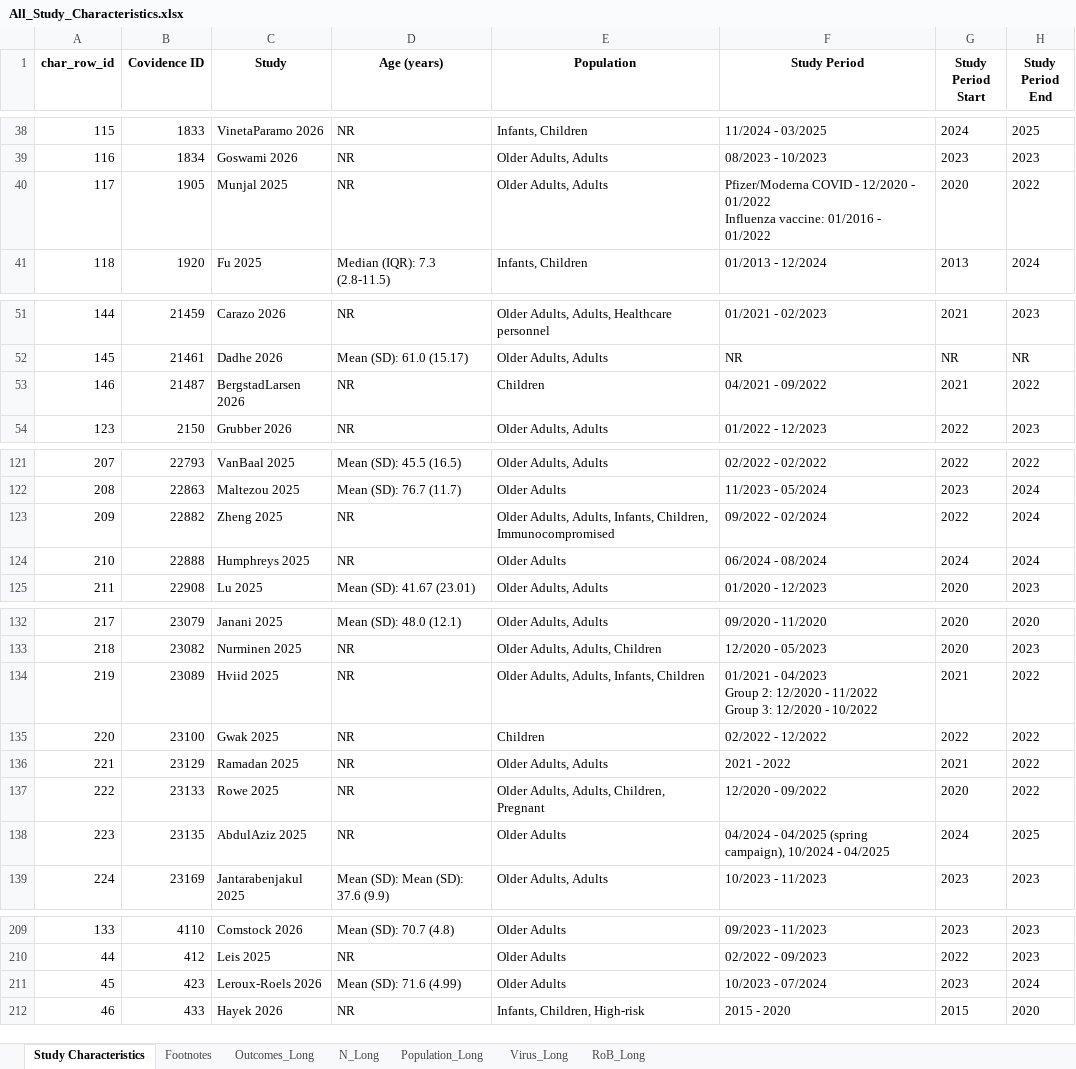
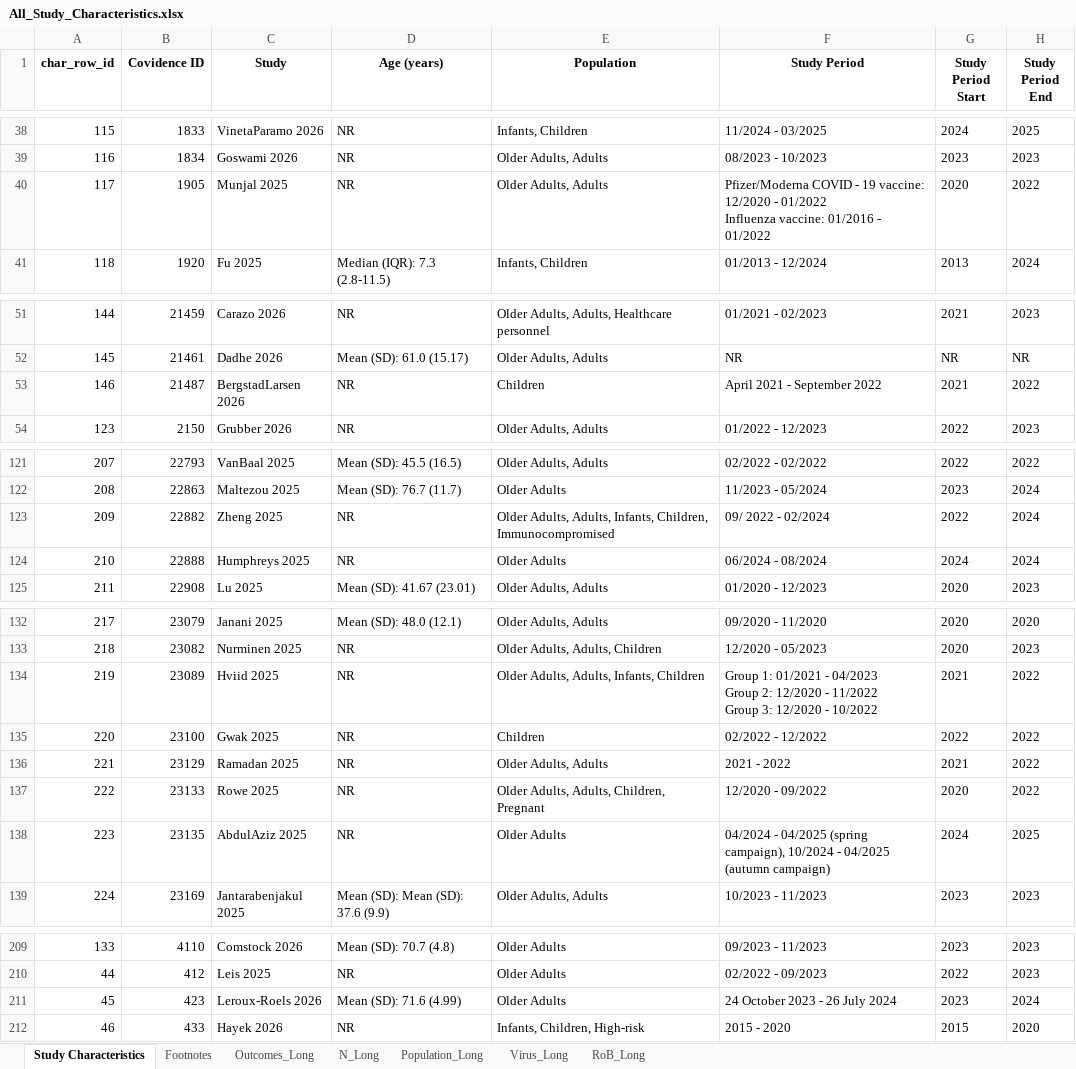
Before and after one commit to Michelle-Watson/vip_data_vis, an Excel workbook: characteristics_tables/All_Study_Characteristics.xlsx, sheet Study Characteristics, drawn as a sheet; only a part is shown, gaps mark what is left out; values as stored, in another font and other column widths than the file's, no borders; the diff covers the shown part only; the diff names each change by its address in the sheet, - before the commit and + after, or states it on an @@ line.

Commit message:
Update study period to keep context

```diff
--- a/characteristics_tables/All_Study_Characteristics.xlsx (sheet Study Characteristics)
+++ b/characteristics_tables/All_Study_Characteristics.xlsx (sheet Study Characteristics)
-F40 (Study Period): …COVID - 12/2020 -…
+F40 (Study Period): …COVID - 19 vaccine: 12/2020 -…
-F53 (Study Period): 04/2021 - 09/2022
+F53 (Study Period): April 2021 - September 2022
-F123 (Study Period): 09/2022 - 02/2024
+F123 (Study Period): 09/ 2022 - 02/2024
-F134 (Study Period): 01/2021 -…
+F134 (Study Period): Group 1: 01/2021 -…
-F138 (Study Period): …- 04/2025
+F138 (Study Period): …- 04/2025 (autumn campaign)
-F211 (Study Period): 10/2023 - 07/2024
+F211 (Study Period): 24 October 2023 - 26 July 2024
```
Also changed, not shown: 29 edited cells elsewhere in this sheet.
